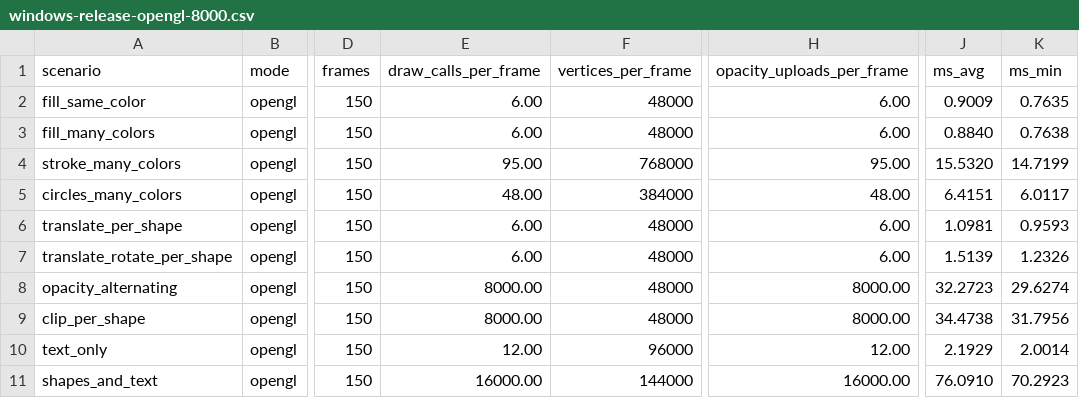
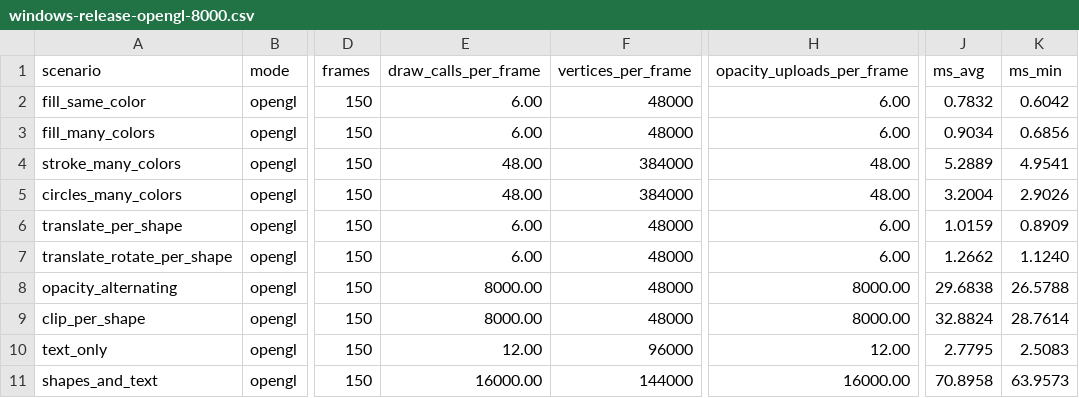
Before and after one commit to yazilimperver/sdl-painter, a CSV file: examples/benchmarks/results/windows-release-opengl-8000.csv, drawn as a sheet; only a part is shown, gaps mark what is left out; the diff names each change by its address in the sheet, - before the commit and + after, or states it on an @@ line.

```diff
--- a/examples/benchmarks/results/windows-release-opengl-8000.csv
+++ b/examples/benchmarks/results/windows-release-opengl-8000.csv
-J2 (ms_avg): 0.9009
+J2 (ms_avg): 0.7832
-K2 (ms_min): 0.7635
+K2 (ms_min): 0.6042
-J3 (ms_avg): 0.8840
+J3 (ms_avg): 0.9034
-K3 (ms_min): 0.7638
+K3 (ms_min): 0.6856
-E4 (draw_calls_per_frame): 95.00
+E4 (draw_calls_per_frame): 48.00
-F4 (vertices_per_frame): 768000
+F4 (vertices_per_frame): 384000
-H4 (opacity_uploads_per_frame): 95.00
+H4 (opacity_uploads_per_frame): 48.00
-J4 (ms_avg): 15.5320
+J4 (ms_avg): 5.2889
-K4 (ms_min): 14.7199
+K4 (ms_min): 4.9541
-J5 (ms_avg): 6.4151
+J5 (ms_avg): 3.2004
-K5 (ms_min): 6.0117
+K5 (ms_min): 2.9026
-J6 (ms_avg): 1.0981
+J6 (ms_avg): 1.0159
-K6 (ms_min): 0.9593
+K6 (ms_min): 0.8909
-J7 (ms_avg): 1.5139
+J7 (ms_avg): 1.2662
-K7 (ms_min): 1.2326
+K7 (ms_min): 1.1240
-J8 (ms_avg): 32.2723
+J8 (ms_avg): 29.6838
-K8 (ms_min): 29.6274
+K8 (ms_min): 26.5788
-J9 (ms_avg): 34.4738
+J9 (ms_avg): 32.8824
-K9 (ms_min): 31.7956
+K9 (ms_min): 28.7614
-J10 (ms_avg): 2.1929
+J10 (ms_avg): 2.7795
-K10 (ms_min): 2.0014
+K10 (ms_min): 2.5083
-J11 (ms_avg): 76.0910
+J11 (ms_avg): 70.8958
-K11 (ms_min): 70.2923
+K11 (ms_min): 63.9573
```
Also changed, not shown: examples/benchmarks/results/windows-release-comparison-2000.csv, examples/benchmarks/results/windows-release-comparison-50000.csv, 4 other files.
